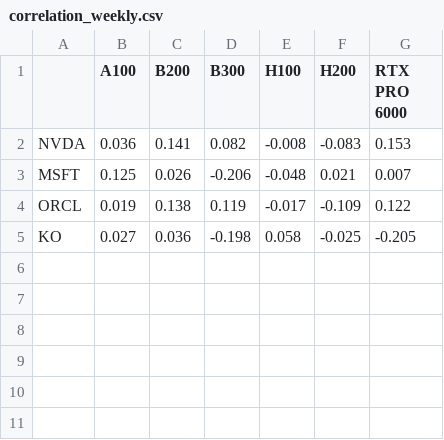
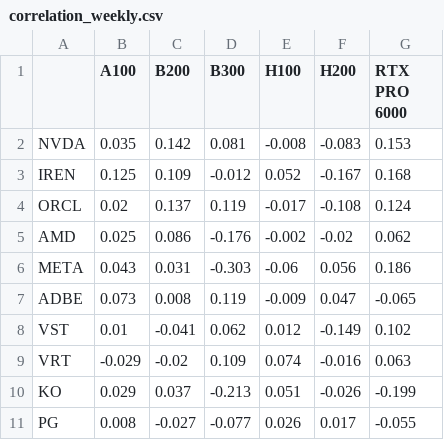
Before and after one commit to mas328/GPU-Stock-Exposure, a CSV file: correlation_weekly.csv, drawn as a sheet.

```diff
--- a/correlation_weekly.csv
+++ b/correlation_weekly.csv
@@ -1,5 +1,11 @@
 ,A100,B200,B300,H100,H200,RTX PRO 6000
-NVDA,0.036,0.141,0.082,-0.008,-0.083,0.153
-MSFT,0.125,0.026,-0.206,-0.048,0.021,0.007
-ORCL,0.019,0.138,0.119,-0.017,-0.109,0.122
-KO,0.027,0.036,-0.198,0.058,-0.025,-0.205
+NVDA,0.035,0.142,0.081,-0.008,-0.083,0.153
+IREN,0.125,0.109,-0.012,0.052,-0.167,0.168
+ORCL,0.02,0.137,0.119,-0.017,-0.108,0.124
+AMD,0.025,0.086,-0.176,-0.002,-0.02,0.062
+META,0.043,0.031,-0.303,-0.06,0.056,0.186
+ADBE,0.073,0.008,0.119,-0.009,0.047,-0.065
+VST,0.01,-0.041,0.062,0.012,-0.149,0.102
+VRT,-0.029,-0.02,0.109,0.074,-0.016,0.063
+KO,0.029,0.037,-0.213,0.051,-0.026,-0.199
+PG,0.008,-0.027,-0.077,0.026,0.017,-0.055
```
Also changed, not shown: correlation_daily.csv, 6 other files.
